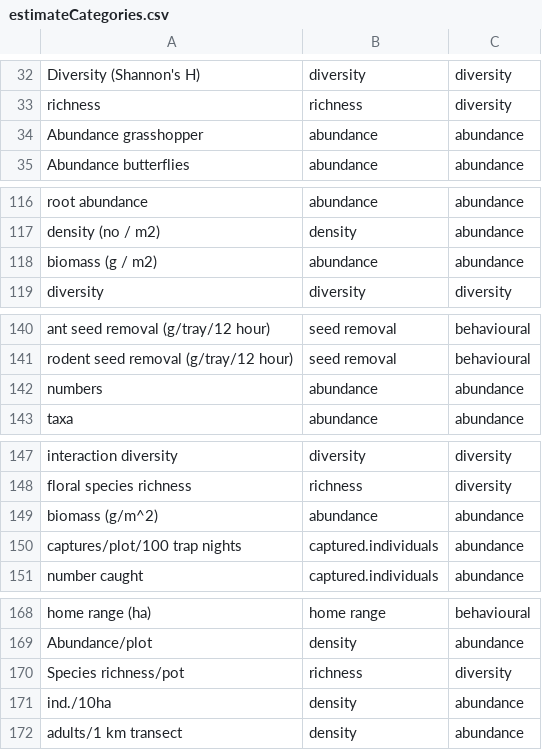
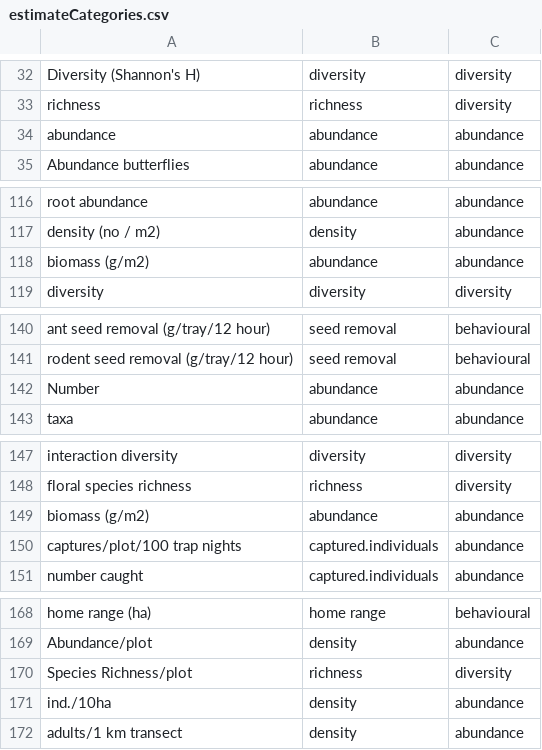
Before and after one commit to afilazzola/GrazingDatabase, a CSV file: data/simpleCategories/estimateCategories.csv, drawn as a sheet; only a part is shown, gaps mark what is left out; the diff covers the shown part only.

```diff
--- a/data/simpleCategories/estimateCategories.csv
+++ b/data/simpleCategories/estimateCategories.csv
@@ -33,3 +33,3 @@ Diversity (Shannon's H),diversity,diversity
 richness,richness,diversity
-Abundance grasshopper ,abundance,abundance
+abundance,abundance,abundance
 Abundance butterflies,abundance,abundance
@@ -117,3 +117,3 @@ root abundance,abundance,abundance
 density (no / m2),density,abundance
-biomass (g / m2),abundance,abundance
+biomass (g/m2),abundance,abundance
 diversity,diversity,diversity
@@ -141,3 +141,3 @@ ant seed removal (g/tray/12 hour),seed removal,behavioural
 rodent seed removal (g/tray/12 hour),seed removal,behavioural
-numbers,abundance,abundance
+Number,abundance,abundance
 taxa,abundance,abundance
@@ -148,3 +148,3 @@ interaction diversity,diversity,diversity
 floral species richness,richness,diversity
-biomass (g/m^2),abundance,abundance
+biomass (g/m2),abundance,abundance
 captures/plot/100 trap nights,captured.individuals,abundance
@@ -169,3 +169,3 @@ home range (ha),home range,behavioural
 Abundance/plot,density,abundance
-Species richness/pot,richness,diversity
+Species Richness/plot,richness,diversity
 ind./10ha,density,abundance
```
Also changed, not shown: 19 edited cells elsewhere in this file, 2 other files.
